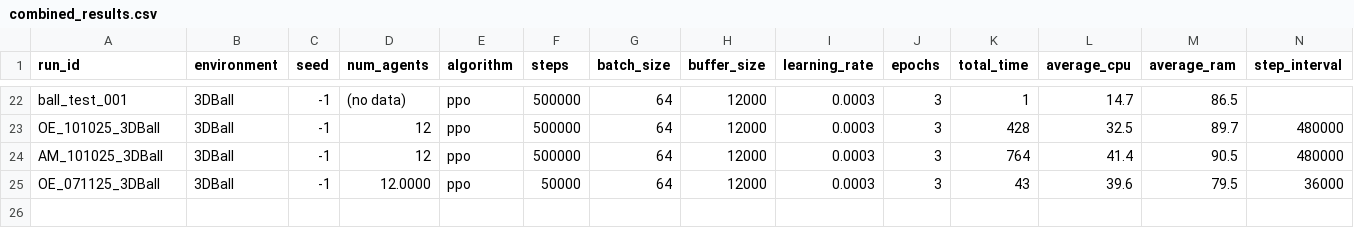
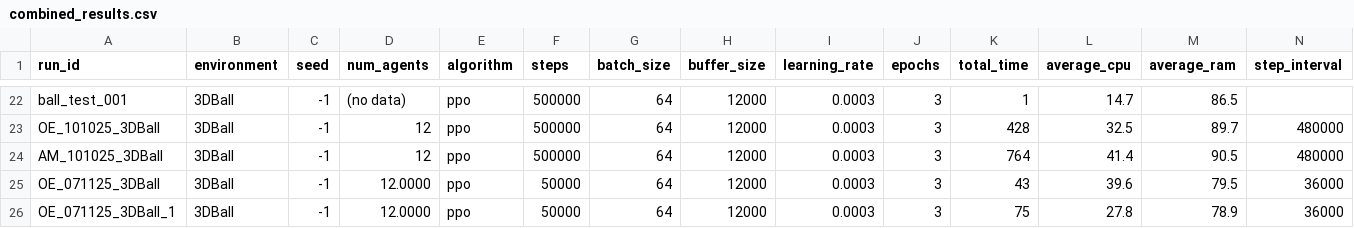
Before and after one commit to omarelfiki/unity-ml-drl-data, a CSV file: data/combined_results.csv, drawn as a sheet; only a part is shown, gaps mark what is left out; rows hold the shown columns only; the diff names each change by its address in the sheet, - before the commit and + after, or states it on an @@ line.

```diff
--- a/data/combined_results.csv
+++ b/data/combined_results.csv
+row 26: OE_071125_3DBall_1 | 3DBall | -1 | 12.0000 | ppo | 50000 | 64 | 12000 | 0.0003 | 3 | 75 | 27.8 | 78.9 | 36000
```
Also changed, not shown: 2 other files.
